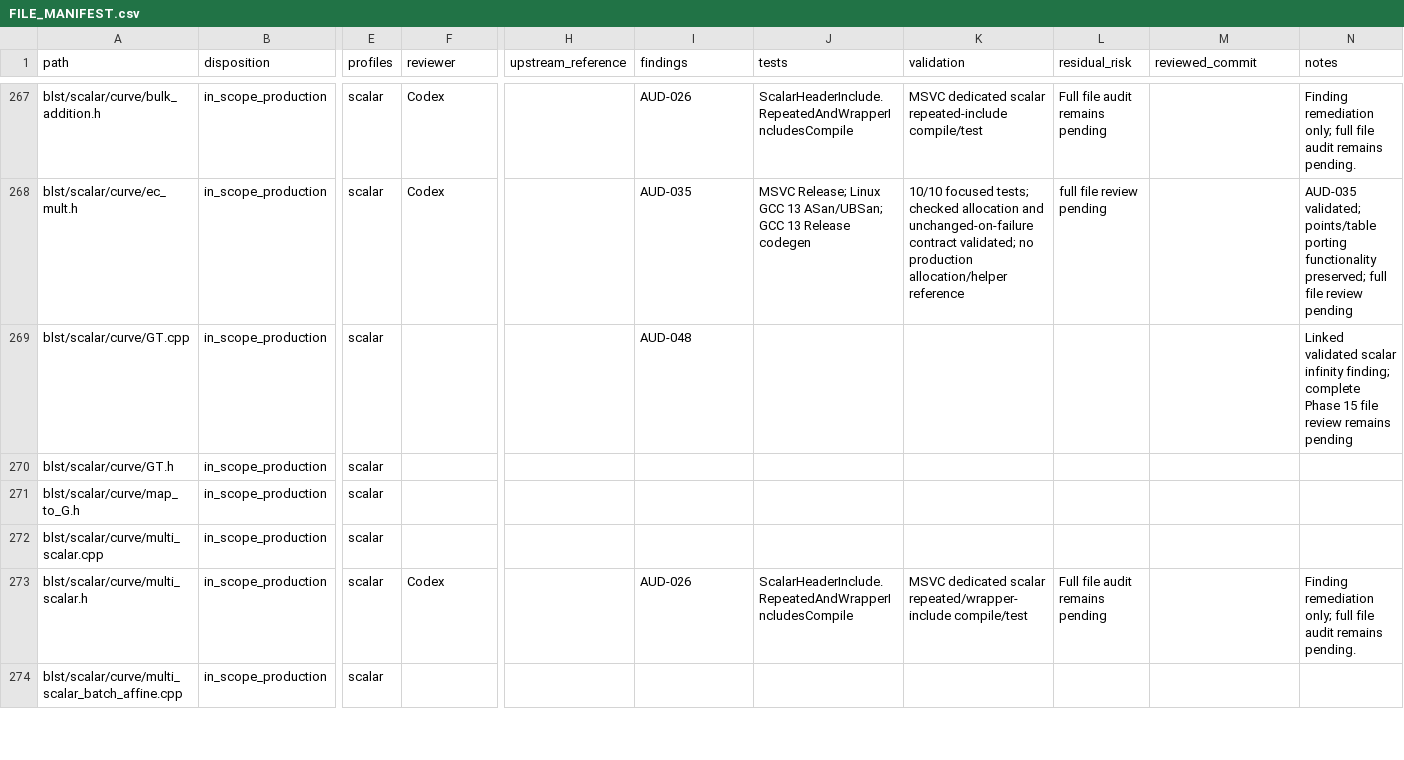
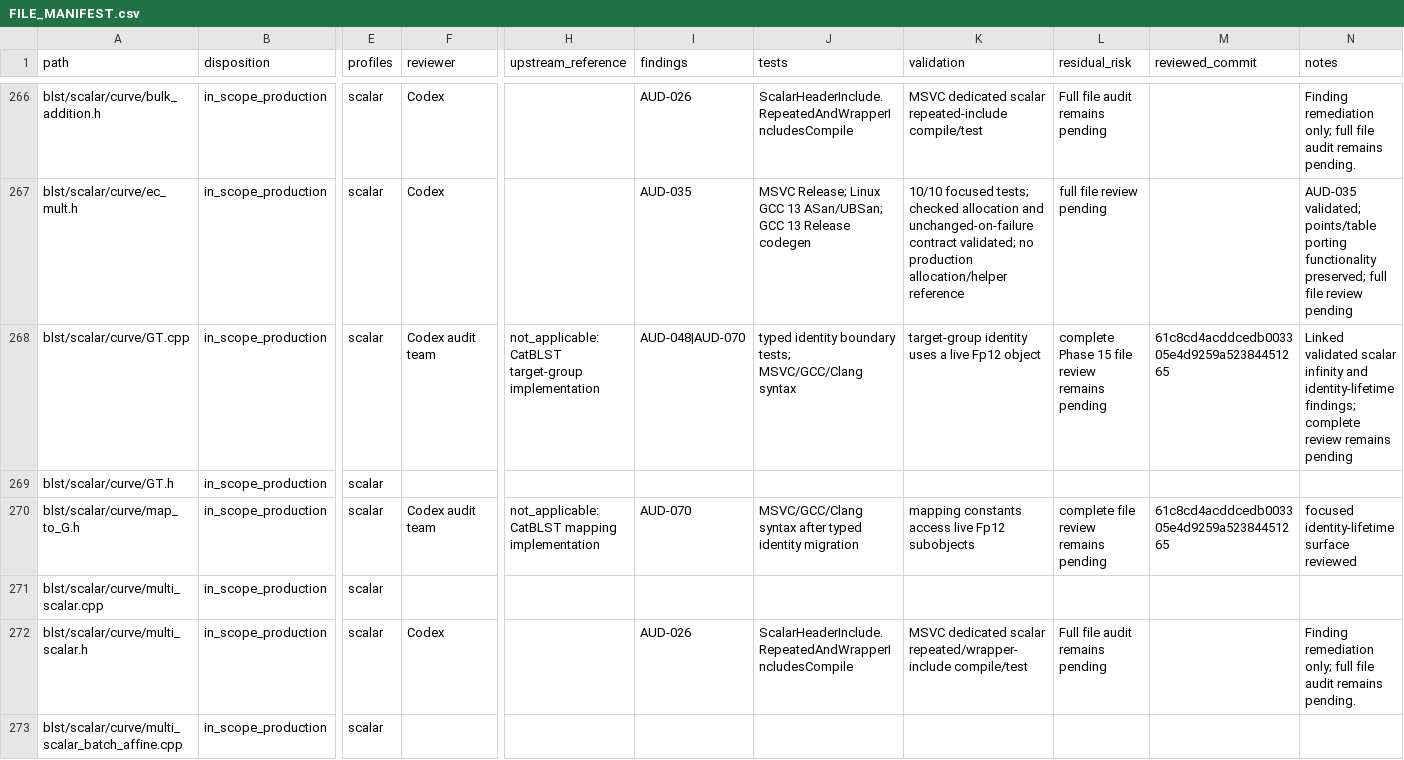
Before and after one commit to ladnir/temp-cat-blst, a CSV file: docs/audit/FILE_MANIFEST.csv, drawn as a sheet; only a part is shown, gaps mark what is left out; addresses are those after the commit; the diff covers the shown part only; the diff names each change by its address in the sheet, - before the commit and + after, or states it on an @@ line.

Commit message:
record field lifetime remediation

```diff
--- a/docs/audit/FILE_MANIFEST.csv
+++ b/docs/audit/FILE_MANIFEST.csv
-F268 (reviewer): (empty)
+F268 (reviewer): Codex audit team
-H268 (upstream_reference): (empty)
+H268 (upstream_reference): not_applicable: CatBLST target-group implementation
-I268 (findings): AUD-048
+I268 (findings): AUD-048|AUD-070
-J268 (tests): (empty)
+J268 (tests): typed identity boundary tests; MSVC/GCC/Clang syntax
-K268 (validation): (empty)
+K268 (validation): target-group identity uses a live Fp12 object
-L268 (residual_risk): (empty)
+L268 (residual_risk): complete Phase 15 file review remains pending
-M268 (reviewed_commit): (empty)
+M268 (reviewed_commit): 61c8cd4acddcedb003305e4d9259a52384451265
-N268 (notes): …scalar infinity finding; complete Phase 15 file review remains…
+N268 (notes): …scalar infinity and identity-lifetime findings; complete review remains…
-F270 (reviewer): (empty)
+F270 (reviewer): Codex audit team
-H270 (upstream_reference): (empty)
+H270 (upstream_reference): not_applicable: CatBLST mapping implementation
-I270 (findings): (empty)
+I270 (findings): AUD-070
-J270 (tests): (empty)
+J270 (tests): MSVC/GCC/Clang syntax after typed identity migration
-K270 (validation): (empty)
+K270 (validation): mapping constants access live Fp12 subobjects
-L270 (residual_risk): (empty)
+L270 (residual_risk): complete file review remains pending
-M270 (reviewed_commit): (empty)
+M270 (reviewed_commit): 61c8cd4acddcedb003305e4d9259a52384451265
-N270 (notes): (empty)
+N270 (notes): focused identity-lifetime surface reviewed
```
Also changed, not shown: 4 removed rows and 99 edited cells elsewhere in this file, 10 other files.
